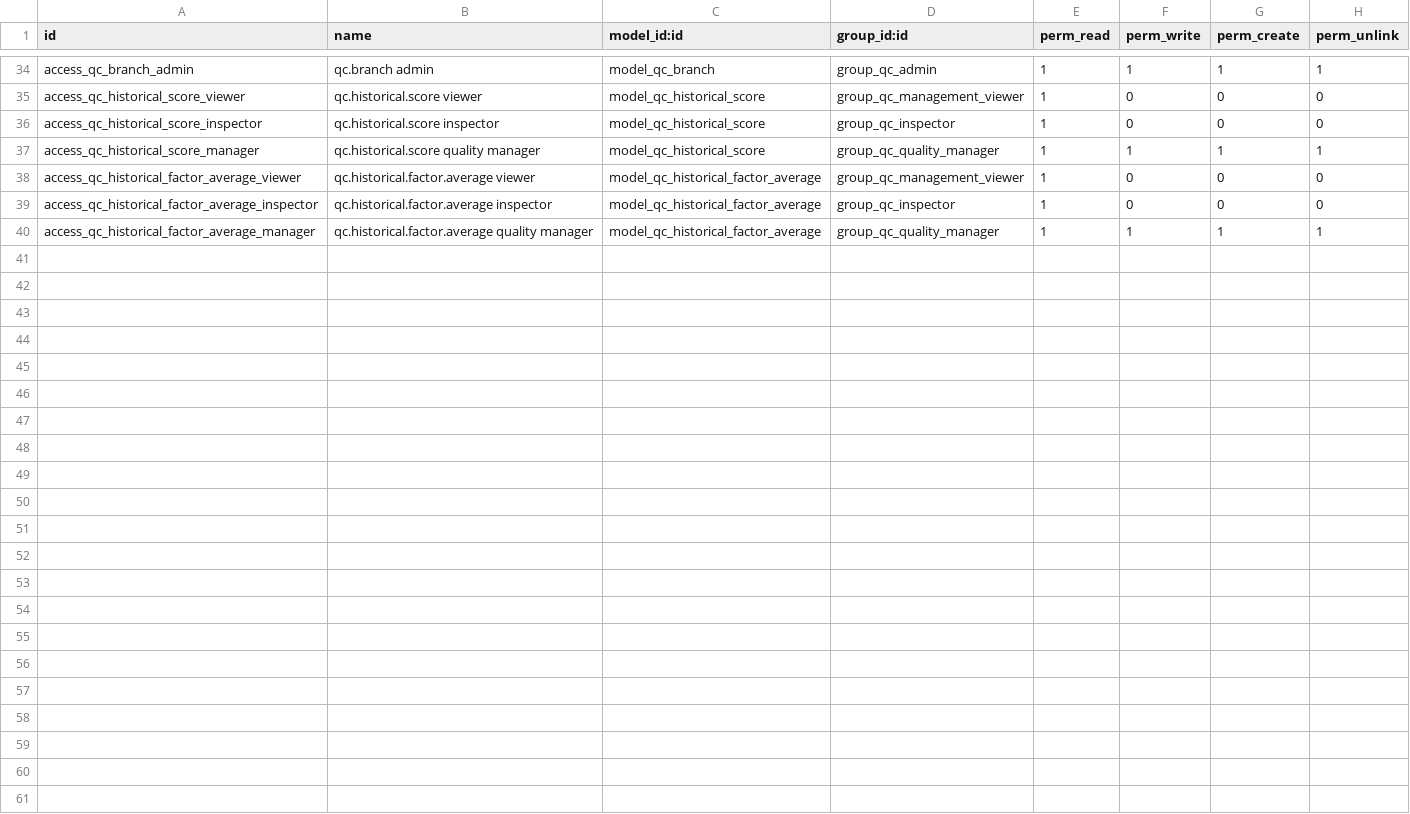
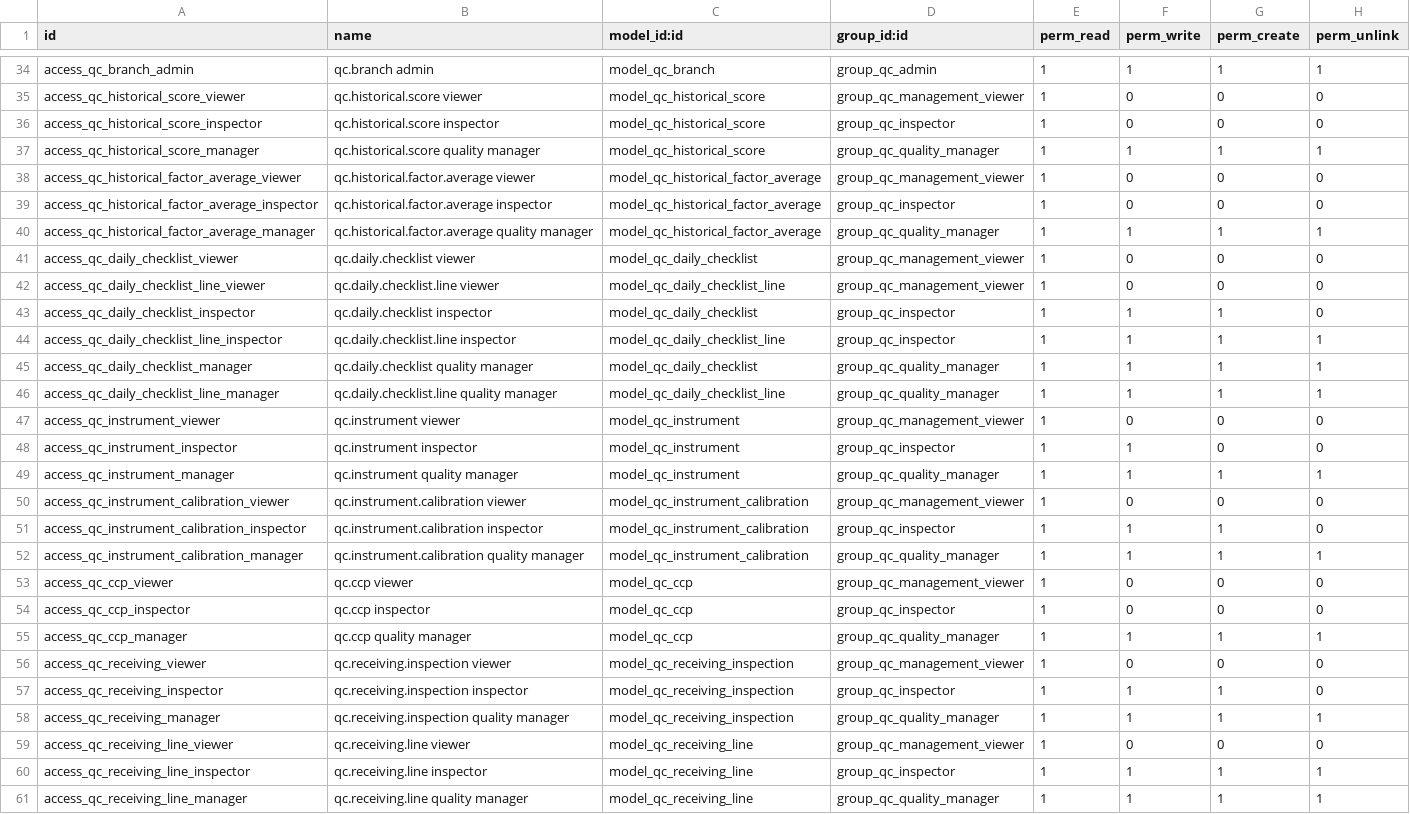
Before and after one commit to Anabtawi-Invest/Anabtawi-Group, a CSV file: site_quality_control/security/ir.model.access.csv, drawn as a sheet; only a part is shown, gaps mark what is left out; the diff names each change by its address in the sheet, - before the commit and + after, or states it on an @@ line.

```diff
--- a/site_quality_control/security/ir.model.access.csv
+++ b/site_quality_control/security/ir.model.access.csv
+row 41: access_qc_daily_checklist_viewer | qc.daily.checklist viewer | model_qc_daily_checklist | group_qc_management_viewer | 1 | 0 | 0 | 0
+row 42: access_qc_daily_checklist_line_viewer | qc.daily.checklist.line viewer | model_qc_daily_checklist_line | group_qc_management_viewer | 1 | 0 | 0 | 0
+row 43: access_qc_daily_checklist_inspector | qc.daily.checklist inspector | model_qc_daily_checklist | group_qc_inspector | 1 | 1 | 1 | 0
+row 44: access_qc_daily_checklist_line_inspector | qc.daily.checklist.line inspector | model_qc_daily_checklist_line | group_qc_inspector | 1 | 1 | 1 | 1
+row 45: access_qc_daily_checklist_manager | qc.daily.checklist quality manager | model_qc_daily_checklist | group_qc_quality_manager | 1 | 1 | 1 | 1
+row 46: access_qc_daily_checklist_line_manager | qc.daily.checklist.line quality manager | model_qc_daily_checklist_line | group_qc_quality_manager | 1 | 1 | 1 | 1
+row 47: access_qc_instrument_viewer | qc.instrument viewer | model_qc_instrument | group_qc_management_viewer | 1 | 0 | 0 | 0
+row 48: access_qc_instrument_inspector | qc.instrument inspector | model_qc_instrument | group_qc_inspector | 1 | 1 | 0 | 0
+row 49: access_qc_instrument_manager | qc.instrument quality manager | model_qc_instrument | group_qc_quality_manager | 1 | 1 | 1 | 1
+row 50: access_qc_instrument_calibration_viewer | qc.instrument.calibration viewer | model_qc_instrument_calibration | group_qc_management_viewer | 1 | 0 | 0 | 0
+row 51: access_qc_instrument_calibration_inspector | qc.instrument.calibration inspector | model_qc_instrument_calibration | group_qc_inspector | 1 | 1 | 1 | 0
+row 52: access_qc_instrument_calibration_manager | qc.instrument.calibration quality manager | model_qc_instrument_calibration | group_qc_quality_manager | 1 | 1 | 1 | 1
+row 53: access_qc_ccp_viewer | qc.ccp viewer | model_qc_ccp | group_qc_management_viewer | 1 | 0 | 0 | 0
+row 54: access_qc_ccp_inspector | qc.ccp inspector | model_qc_ccp | group_qc_inspector | 1 | 0 | 0 | 0
+row 55: access_qc_ccp_manager | qc.ccp quality manager | model_qc_ccp | group_qc_quality_manager | 1 | 1 | 1 | 1
+row 56: access_qc_receiving_viewer | qc.receiving.inspection viewer | model_qc_receiving_inspection | group_qc_management_viewer | 1 | 0 | 0 | 0
+row 57: access_qc_receiving_inspector | qc.receiving.inspection inspector | model_qc_receiving_inspection | group_qc_inspector | 1 | 1 | 1 | 0
+row 58: access_qc_receiving_manager | qc.receiving.inspection quality manager | model_qc_receiving_inspection | group_qc_quality_manager | 1 | 1 | 1 | 1
+row 59: access_qc_receiving_line_viewer | qc.receiving.line viewer | model_qc_receiving_line | group_qc_management_viewer | 1 | 0 | 0 | 0
+row 60: access_qc_receiving_line_inspector | qc.receiving.line inspector | model_qc_receiving_line | group_qc_inspector | 1 | 1 | 1 | 1
+row 61: access_qc_receiving_line_manager | qc.receiving.line quality manager | model_qc_receiving_line | group_qc_quality_manager | 1 | 1 | 1 | 1
```
Also changed, not shown: 23 other files.
